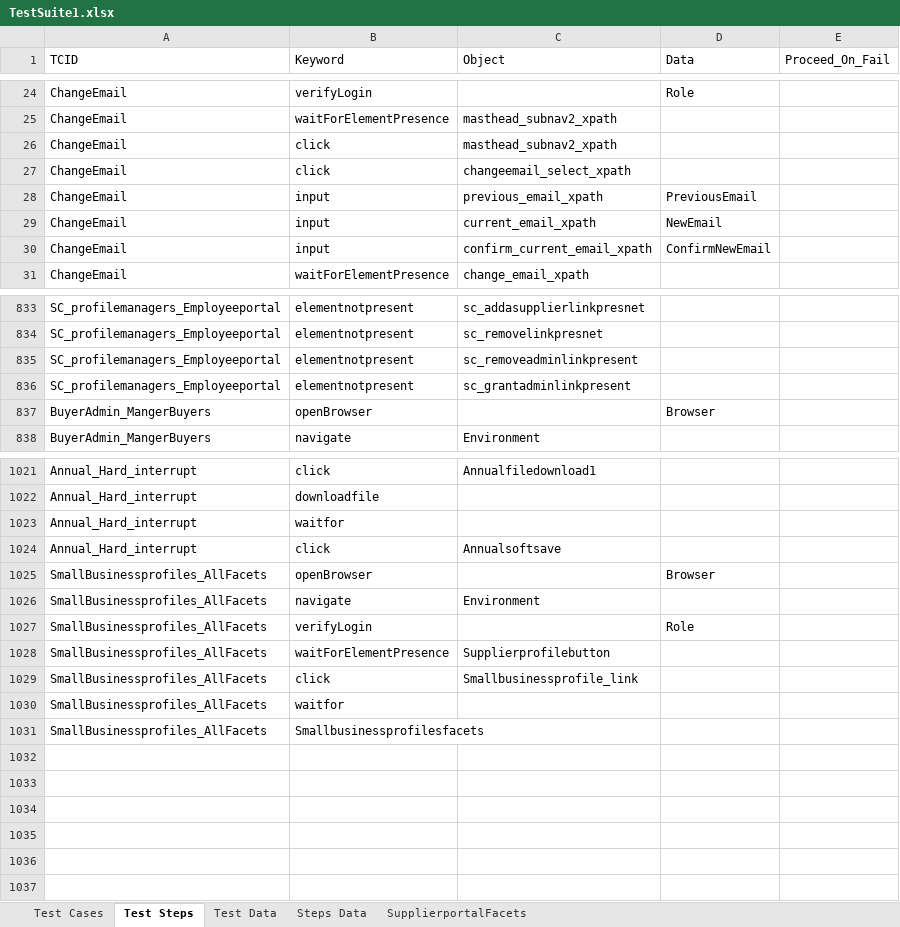
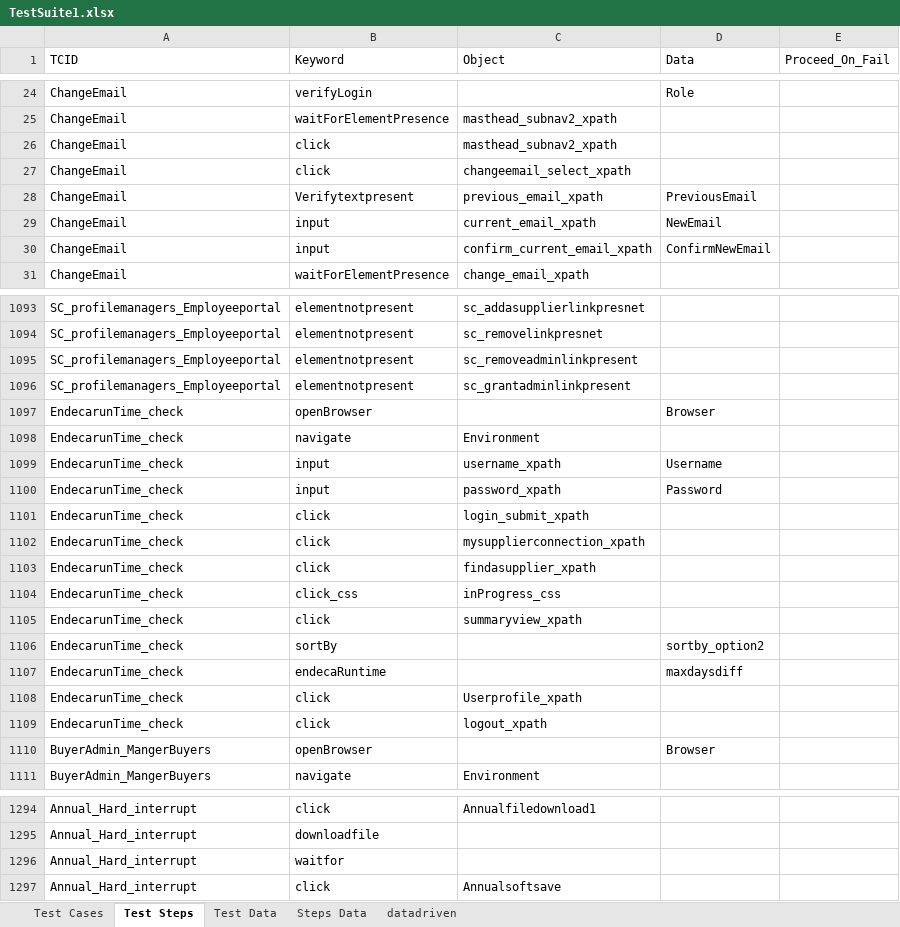
Before and after one commit to surajprsd/SupplierConnection, an Excel workbook: src/com/supplierconnection/xls/TestSuite1.xlsx, sheet Test Steps, drawn as a sheet; only a part is shown, gaps mark what is left out; values as stored, in another font and other column widths than the file's, no cell formats; removed rows and columns are numbered as before the commit, all else as after; the diff covers the shown part only; the diff names each change by its address in the sheet, - before the commit and + after, or states it on an @@ line.

```diff
--- a/src/com/supplierconnection/xls/TestSuite1.xlsx (sheet Test Steps)
+++ b/src/com/supplierconnection/xls/TestSuite1.xlsx (sheet Test Steps)
-sheet tab: SupplierportalFacets
+sheet tab: datadriven
-B28 (Keyword): input
+B28 (Keyword): Verifytextpresent
+row 1097: EndecarunTime_check | openBrowser |  | Browser
+row 1098: EndecarunTime_check | navigate | Environment
+row 1099: EndecarunTime_check | input | username_xpath | Username
+row 1100: EndecarunTime_check | input | password_xpath | Password
+row 1101: EndecarunTime_check | click | login_submit_xpath
+row 1102: EndecarunTime_check | click | mysupplierconnection_xpath
+row 1103: EndecarunTime_check | click | findasupplier_xpath
+row 1104: EndecarunTime_check | click_css | inProgress_css
+row 1105: EndecarunTime_check | click | summaryview_xpath
+row 1106: EndecarunTime_check | sortBy |  | sortby_option2
+row 1107: EndecarunTime_check | endecaRuntime |  | maxdaysdiff
+row 1108: EndecarunTime_check | click | Userprofile_xpath
+row 1109: EndecarunTime_check | click | logout_xpath
-row 1025: SmallBusinessprofiles_AllFacets | openBrowser |  | Browser
-row 1026: SmallBusinessprofiles_AllFacets | navigate | Environment
-row 1027: SmallBusinessprofiles_AllFacets | verifyLogin |  | Role
-row 1028: SmallBusinessprofiles_AllFacets | waitForElementPresence | Supplierprofilebutton
-row 1029: SmallBusinessprofiles_AllFacets | click | Smallbusinessprofile_link
-row 1030: SmallBusinessprofiles_AllFacets | waitfor
-row 1031: SmallBusinessprofiles_AllFacets | Smallbusinessprofilesfacets
```
Also changed, not shown: 260 added rows and 14 edited cells elsewhere in this sheet, sheet Steps Data, sheet Test Data, sheet datadriven, sheet Test Cases, cell formats.
